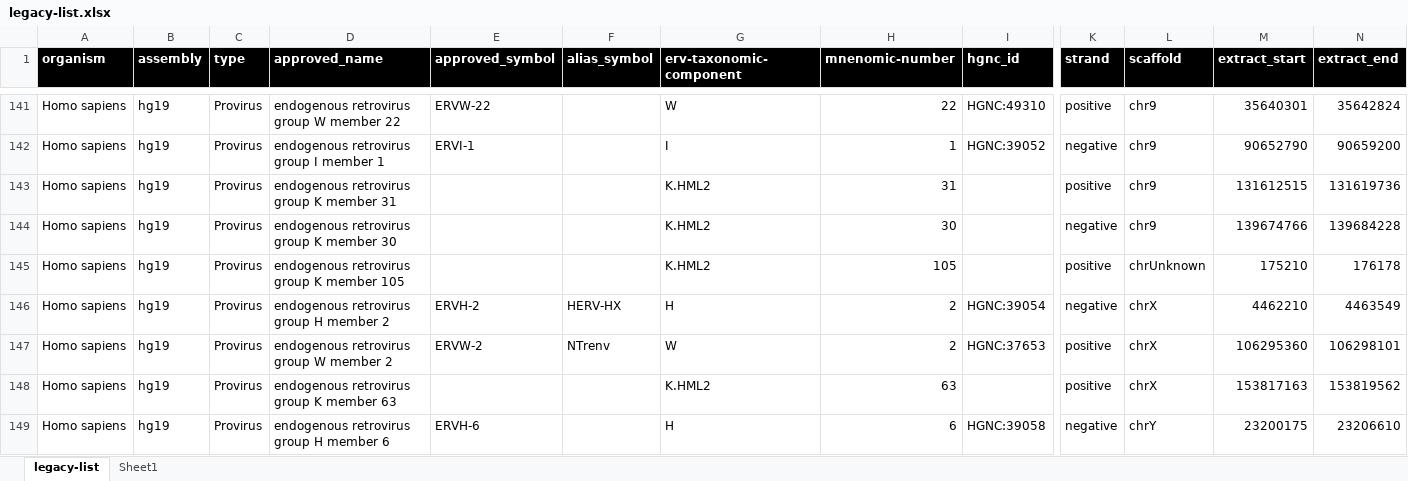
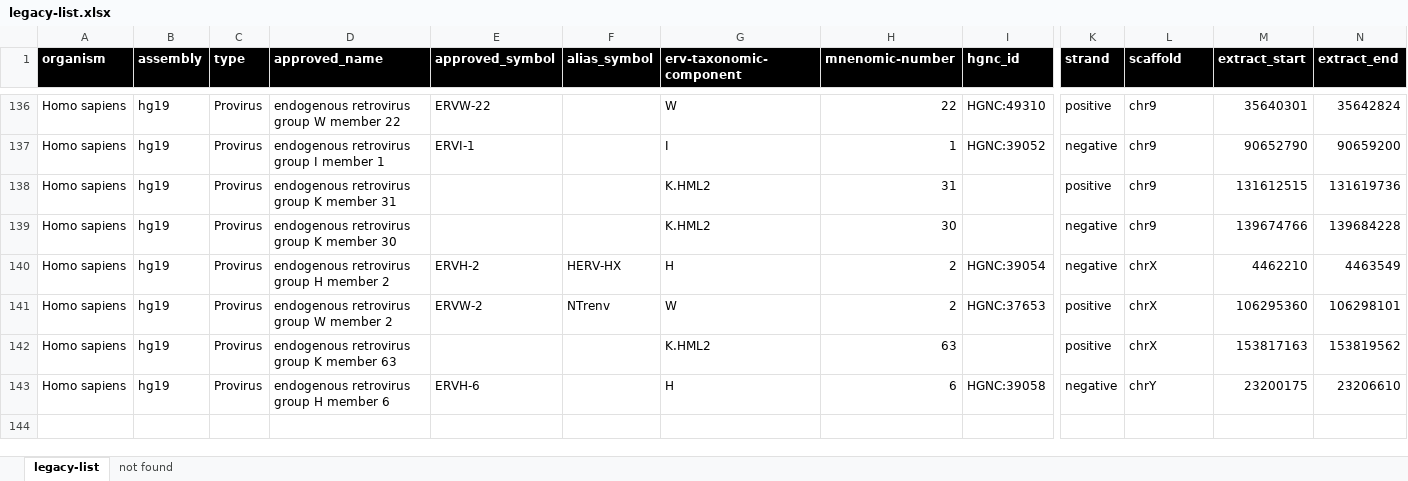
Before and after one commit to giffordlabcvr/ERVdb-HomoSapiens, an Excel workbook: tabular/legacy-list.xlsx, sheet legacy-list, drawn as a sheet; only a part is shown, gaps mark what is left out; values as stored, in another font and other column widths than the file's, no borders; rows hold the shown columns only; the diff covers the shown part only; the diff names each change by its address in the sheet, - before the commit and + after, or states it on an @@ line.

```diff
--- a/tabular/legacy-list.xlsx (sheet legacy-list)
+++ b/tabular/legacy-list.xlsx (sheet legacy-list)
-sheet tab: Sheet1
+sheet tab: not found
-row 145: Homo sapiens | hg19 | Provirus | endogenous retrovirus group K member 105 |  |  | K.HML2 | 105 |  | positive | chrUnknown | 175210 | 176178
```
Also changed, not shown: 5 removed rows elsewhere in this sheet, sheet not found, 5 other files.
